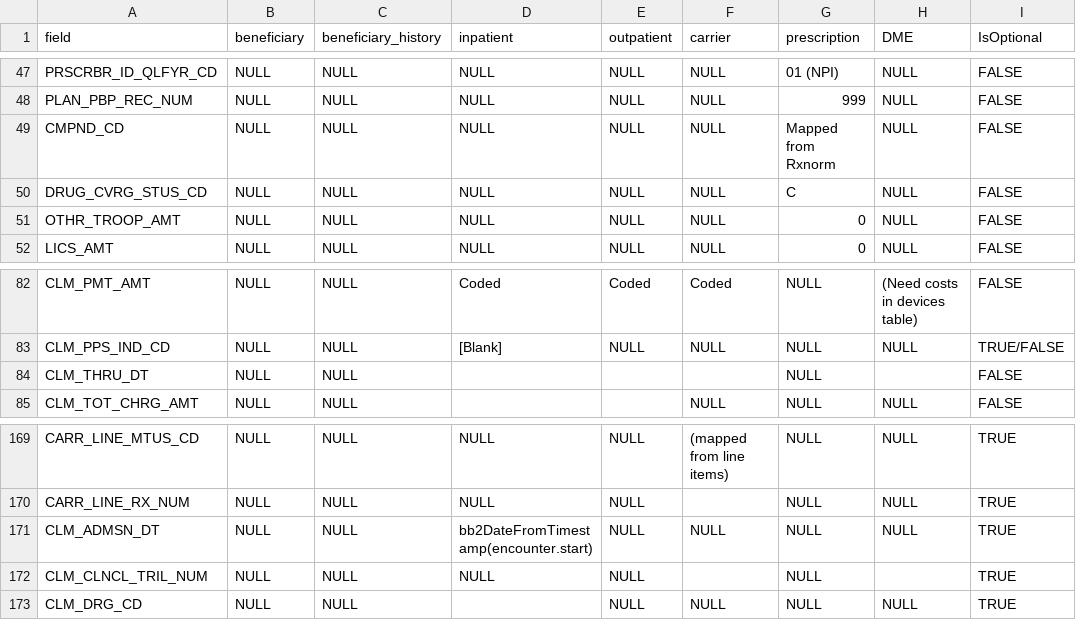
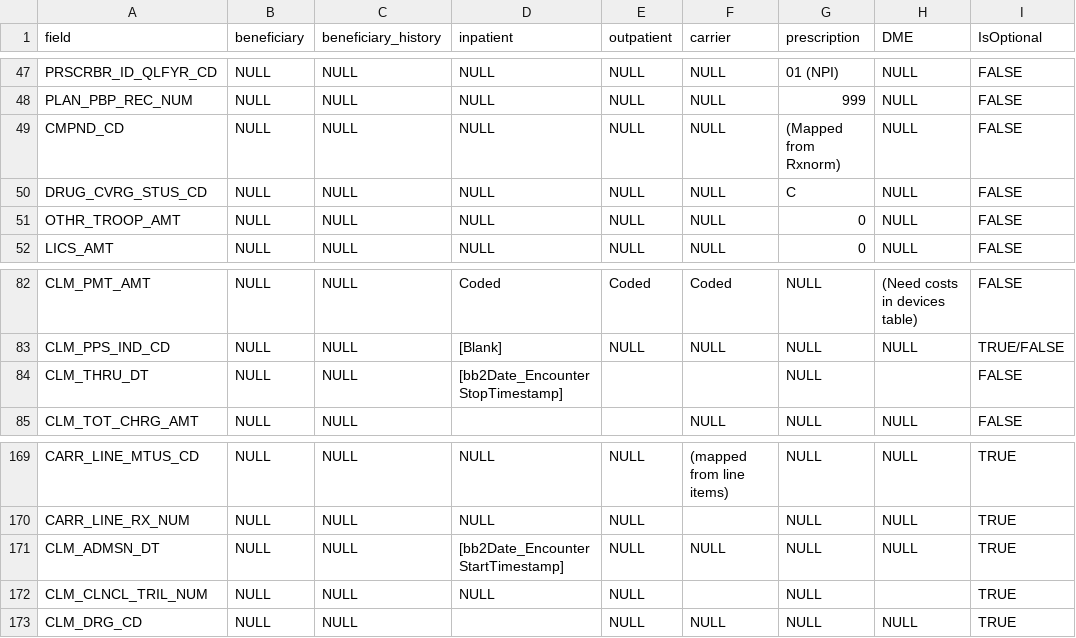
Before and after one commit to Joeyccc/synthea, a TSV file: src/main/resources/exporters/cms_field_values2.tsv, drawn as a sheet; only a part is shown, gaps mark what is left out; the diff covers the shown part only; the diff names each change by its address in the sheet, - before the commit and + after, or states it on an @@ line.

Commit message:
work in progress: inpatient uses bb2Date_Encounter* functions specified in config file; setFromConfig can handle encounters-specific data; standardized on conventions used in TSV and BFDExportBuilder; BFDExportBuilder prints out useful messages to remind developer of unimplemented functions

```diff
--- a/src/main/resources/exporters/cms_field_values2.tsv
+++ b/src/main/resources/exporters/cms_field_values2.tsv
-G49 (prescription): Mapped from Rxnorm
+G49 (prescription): (Mapped from Rxnorm)
-D84 (inpatient): (empty)
+D84 (inpatient): [bb2Date_EncounterStopTimestamp]
-D171 (inpatient): bb2DateFromTimestamp(encounter.start)
+D171 (inpatient): [bb2Date_EncounterStartTimestamp]
```
Also changed, not shown: 11 edited cells elsewhere in this file, 3 other files.
